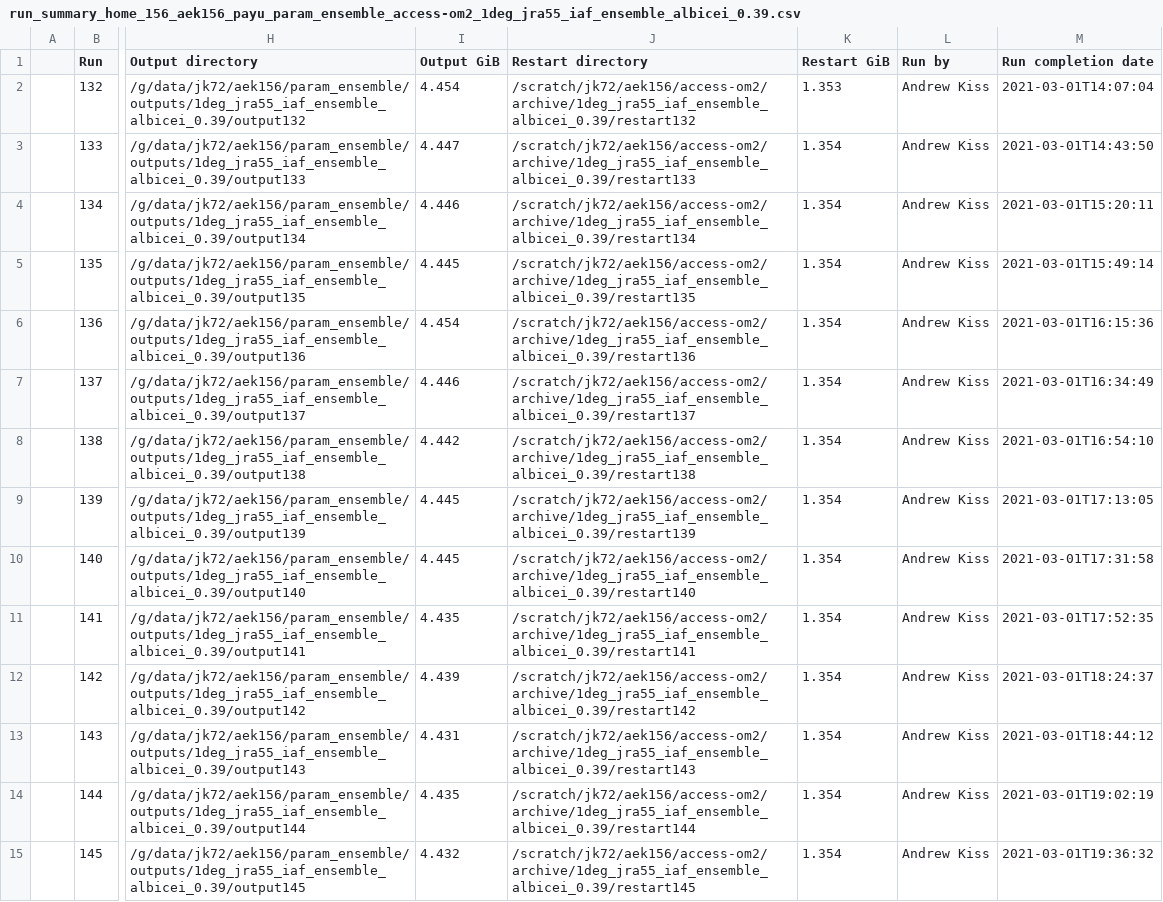
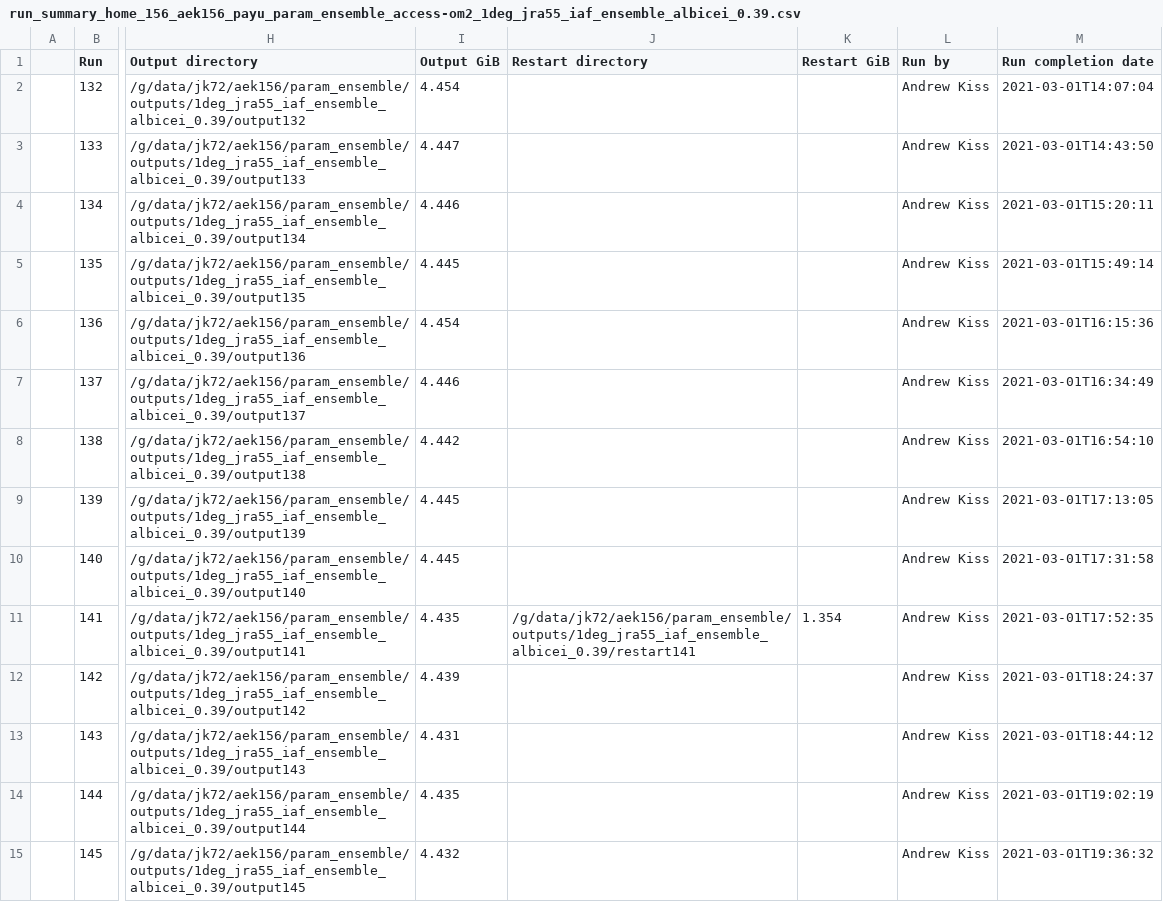
Before and after one commit to aekiss/1deg_jra55_iaf, a CSV file: run_summary_home_156_aek156_payu_param_ensemble_access-om2_1deg_jra55_iaf_ensemble_albicei_0.39.csv, drawn as a sheet; only a part is shown, gaps mark what is left out; the diff covers the shown part only; the diff names each change by its address in the sheet, - before the commit and + after, or states it on an @@ line.

Commit message:
update run summary

```diff
--- a/run_summary_home_156_aek156_payu_param_ensemble_access-om2_1deg_jra55_iaf_ensemble_albicei_0.39.csv
+++ b/run_summary_home_156_aek156_payu_param_ensemble_access-om2_1deg_jra55_iaf_ensemble_albicei_0.39.csv
-J2 (Restart directory): /scratch/jk72/aek156/access-om2/archive/1deg_jra55_iaf_ensemble_albicei_0.39/restart132
+J2 (Restart directory): (empty)
-K2 (Restart GiB): 1.353
+K2 (Restart GiB): (empty)
-J3 (Restart directory): /scratch/jk72/aek156/access-om2/archive/1deg_jra55_iaf_ensemble_albicei_0.39/restart133
+J3 (Restart directory): (empty)
-K3:K10 (Restart GiB): 1.354
+K3:K10 (Restart GiB): (empty)
-J4 (Restart directory): /scratch/jk72/aek156/access-om2/archive/1deg_jra55_iaf_ensemble_albicei_0.39/restart134
+J4 (Restart directory): (empty)
-J5 (Restart directory): /scratch/jk72/aek156/access-om2/archive/1deg_jra55_iaf_ensemble_albicei_0.39/restart135
+J5 (Restart directory): (empty)
-J6 (Restart directory): /scratch/jk72/aek156/access-om2/archive/1deg_jra55_iaf_ensemble_albicei_0.39/restart136
+J6 (Restart directory): (empty)
-J7 (Restart directory): /scratch/jk72/aek156/access-om2/archive/1deg_jra55_iaf_ensemble_albicei_0.39/restart137
+J7 (Restart directory): (empty)
-J8 (Restart directory): /scratch/jk72/aek156/access-om2/archive/1deg_jra55_iaf_ensemble_albicei_0.39/restart138
+J8 (Restart directory): (empty)
-J9 (Restart directory): /scratch/jk72/aek156/access-om2/archive/1deg_jra55_iaf_ensemble_albicei_0.39/restart139
+J9 (Restart directory): (empty)
-J10 (Restart directory): /scratch/jk72/aek156/access-om2/archive/1deg_jra55_iaf_ensemble_albicei_0.39/restart140
+J10 (Restart directory): (empty)
-J11 (Restart directory): /scratch/jk72/aek156/access-om2/archive/1deg_jra55_iaf_ensemble_albicei_0.39/restart141
+J11 (Restart directory): /g/data/jk72/aek156/param_ensemble/outputs/1deg_jra55_iaf_ensemble_albicei_0.39/restart141
-J12 (Restart directory): /scratch/jk72/aek156/access-om2/archive/1deg_jra55_iaf_ensemble_albicei_0.39/restart142
+J12 (Restart directory): (empty)
-K12:K15 (Restart GiB): 1.354
+K12:K15 (Restart GiB): (empty)
-J13 (Restart directory): /scratch/jk72/aek156/access-om2/archive/1deg_jra55_iaf_ensemble_albicei_0.39/restart143
+J13 (Restart directory): (empty)
-J14 (Restart directory): /scratch/jk72/aek156/access-om2/archive/1deg_jra55_iaf_ensemble_albicei_0.39/restart144
+J14 (Restart directory): (empty)
-J15 (Restart directory): /scratch/jk72/aek156/access-om2/archive/1deg_jra55_iaf_ensemble_albicei_0.39/restart145
+J15 (Restart directory): (empty)
```
Also changed, not shown: 80 edited cells elsewhere in this file.
